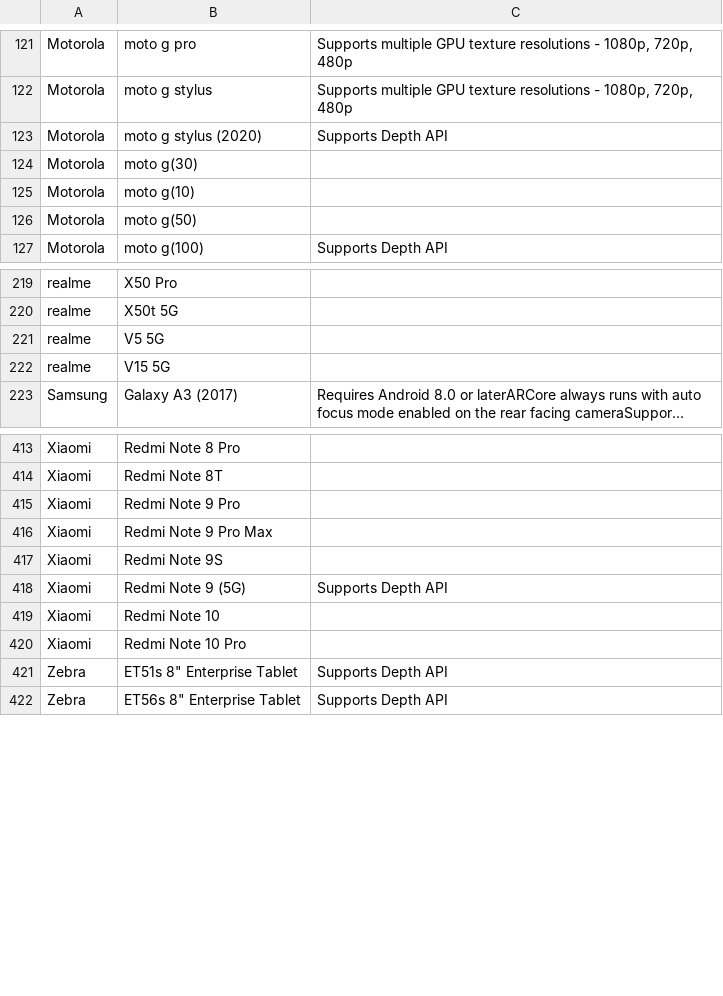
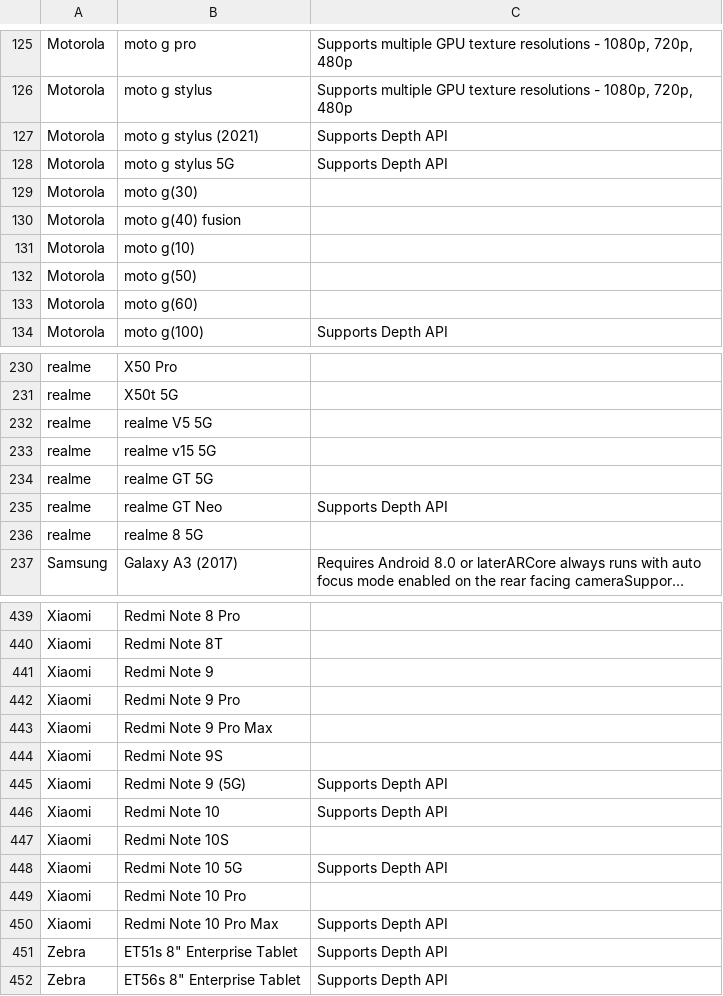
Before and after one commit to androidtrackers/arcore-devices, a CSV file: devices.csv, drawn as a sheet; only a part is shown, gaps mark what is left out; long unchanged cells end in …; addresses are those after the commit; the diff covers the shown part only; the diff names each change by its address in the sheet, - before the commit and + after, or states it on an @@ line.

```diff
--- a/devices.csv
+++ b/devices.csv
-B127: moto g stylus (2020)
+B127: moto g stylus (2021)
+row 128: Motorola | moto g stylus 5G | Supports Depth API
+row 130: Motorola | moto g(40) fusion
+row 133: Motorola | moto g(60)
-B232: V5 5G
+B232: realme V5 5G
-B233: V15 5G
+B233: realme v15 5G
+row 234: realme | realme GT 5G
+row 235: realme | realme GT Neo | Supports Depth API
+row 236: realme | realme 8 5G
+row 441: Xiaomi | Redmi Note 9
-C446: (empty)
+C446: Supports Depth API
+row 447: Xiaomi | Redmi Note 10S
+row 448: Xiaomi | Redmi Note 10 5G | Supports Depth API
+row 450: Xiaomi | Redmi Note 10 Pro Max | Supports Depth API
```
Also changed, not shown: 24 added rows and 1 edited cell elsewhere in this file, 1 other file.
